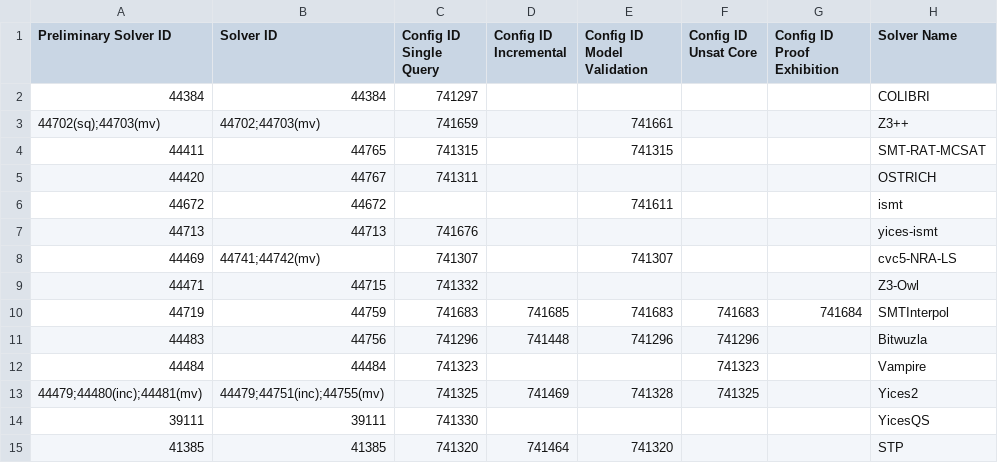
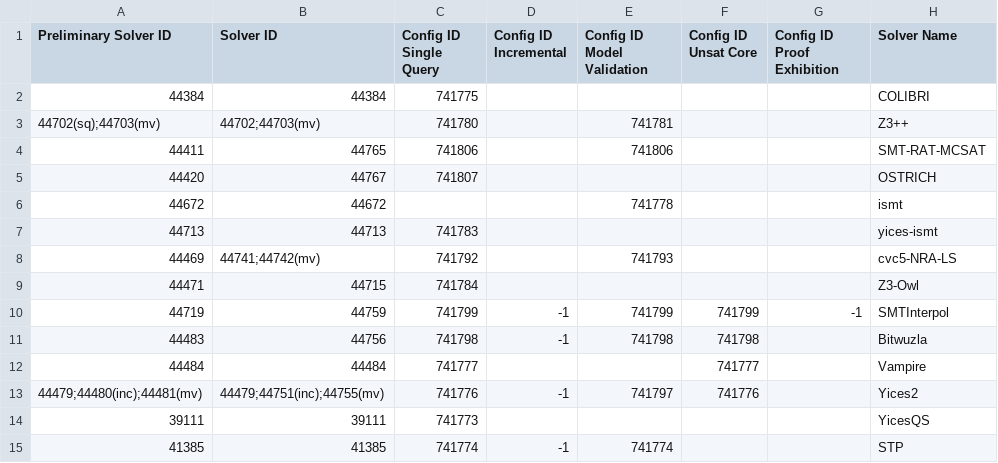
Before and after one commit to SMT-COMP/smt-comp, a CSV file: 2023/registration/solvers_divisions_all.csv, drawn as a sheet; only a part is shown; the diff covers the shown part only; the diff names each change by its address in the sheet, - before the commit and + after, or states it on an @@ line.

Commit message:
added config id for unwrapped solvers

```diff
--- a/2023/registration/solvers_divisions_all.csv
+++ b/2023/registration/solvers_divisions_all.csv
-C2 (Config ID Single Query): 741297
+C2 (Config ID Single Query): 741775
-C3 (Config ID Single Query): 741659
+C3 (Config ID Single Query): 741780
-E3 (Config ID Model Validation): 741661
+E3 (Config ID Model Validation): 741781
-C4 (Config ID Single Query): 741315
+C4 (Config ID Single Query): 741806
-E4 (Config ID Model Validation): 741315
+E4 (Config ID Model Validation): 741806
-C5 (Config ID Single Query): 741311
+C5 (Config ID Single Query): 741807
-E6 (Config ID Model Validation): 741611
+E6 (Config ID Model Validation): 741778
-C7 (Config ID Single Query): 741676
+C7 (Config ID Single Query): 741783
-C8 (Config ID Single Query): 741307
+C8 (Config ID Single Query): 741792
-E8 (Config ID Model Validation): 741307
+E8 (Config ID Model Validation): 741793
-C9 (Config ID Single Query): 741332
+C9 (Config ID Single Query): 741784
-C10 (Config ID Single Query): 741683
+C10 (Config ID Single Query): 741799
-D10 (Config ID Incremental): 741685
+D10 (Config ID Incremental): -1
-E10 (Config ID Model Validation): 741683
+E10 (Config ID Model Validation): 741799
-F10 (Config ID Unsat Core): 741683
+F10 (Config ID Unsat Core): 741799
-G10 (Config ID Proof Exhibition): 741684
+G10 (Config ID Proof Exhibition): -1
-C11 (Config ID Single Query): 741296
+C11 (Config ID Single Query): 741798
-D11 (Config ID Incremental): 741448
+D11 (Config ID Incremental): -1
-E11 (Config ID Model Validation): 741296
+E11 (Config ID Model Validation): 741798
-F11 (Config ID Unsat Core): 741296
+F11 (Config ID Unsat Core): 741798
-C12 (Config ID Single Query): 741323
+C12 (Config ID Single Query): 741777
-F12 (Config ID Unsat Core): 741323
+F12 (Config ID Unsat Core): 741777
-C13 (Config ID Single Query): 741325
+C13 (Config ID Single Query): 741776
-D13 (Config ID Incremental): 741469
+D13 (Config ID Incremental): -1
-E13 (Config ID Model Validation): 741328
+E13 (Config ID Model Validation): 741797
-F13 (Config ID Unsat Core): 741325
+F13 (Config ID Unsat Core): 741776
-C14 (Config ID Single Query): 741330
+C14 (Config ID Single Query): 741773
-C15 (Config ID Single Query): 741320
+C15 (Config ID Single Query): 741774
-D15 (Config ID Incremental): 741464
+D15 (Config ID Incremental): -1
-E15 (Config ID Model Validation): 741320
+E15 (Config ID Model Validation): 741774
```
Also changed, not shown: 22 edited cells elsewhere in this file.
